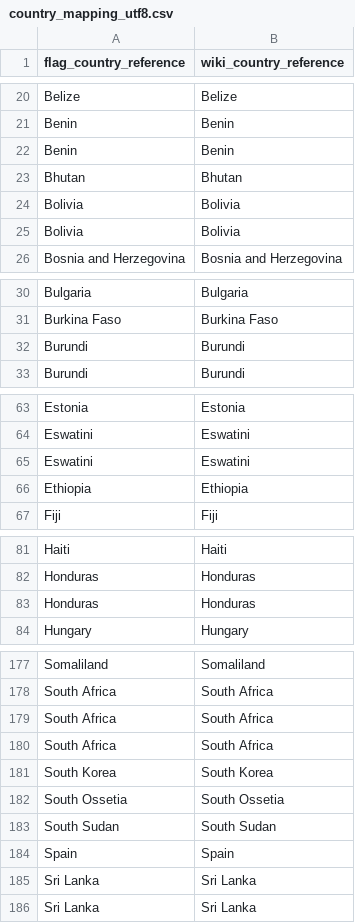
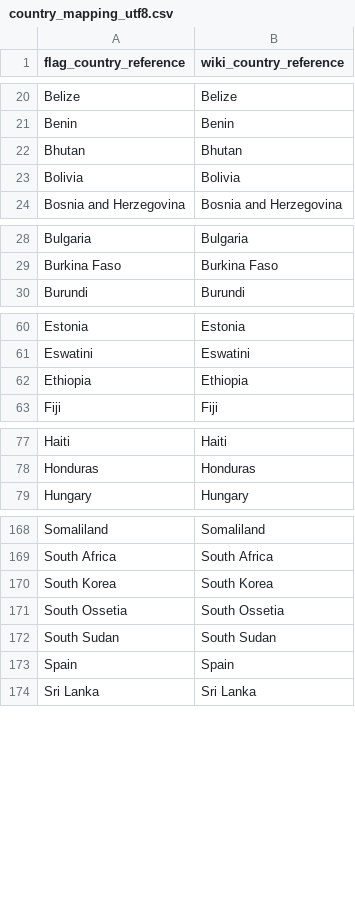
Before and after one commit to stmoks/capitals_and_countries, a CSV file: app/country_mapping_utf8.csv, drawn as a sheet; only a part is shown, gaps mark what is left out; the diff covers the shown part only.

```diff
--- a/app/country_mapping_utf8.csv
+++ b/app/country_mapping_utf8.csv
@@ -21,5 +21,3 @@ Belize,Belize
 Benin,Benin
-Benin,Benin
 Bhutan,Bhutan
-Bolivia,Bolivia
 Bolivia,Bolivia
@@ -31,3 +29,2 @@ Bulgaria,Bulgaria
 Burkina Faso,Burkina Faso
-Burundi,Burundi
 Burundi,Burundi
@@ -64,3 +61,2 @@ Estonia,Estonia
 Eswatini,Eswatini
-Eswatini,Eswatini
 Ethiopia,Ethiopia
@@ -82,3 +78,2 @@ Haiti,Haiti
 Honduras,Honduras
-Honduras,Honduras
 Hungary,Hungary
@@ -178,4 +169,2 @@ Somaliland,Somaliland
 South Africa,South Africa
-South Africa,South Africa
-South Africa,South Africa
 South Korea,South Korea
@@ -184,3 +173,2 @@ South Sudan,South Sudan
 Spain,Spain
-Sri Lanka,Sri Lanka
 Sri Lanka,Sri Lanka
```
Also changed, not shown: 5 removed rows elsewhere in this file, 2 other files.
